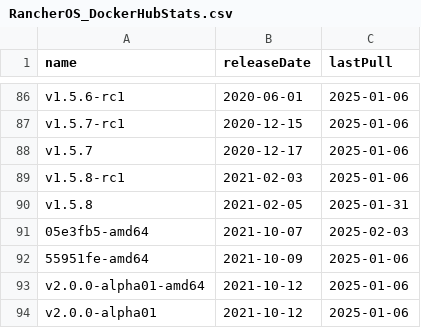
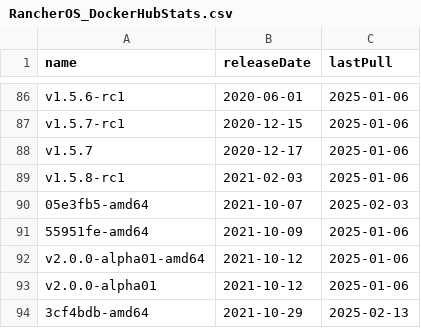
Before and after one commit to burmilla/os-stats, a CSV file: RancherOS_DockerHubStats.csv, drawn as a sheet; only a part is shown, gaps mark what is left out; removed rows and columns are numbered as before the commit, all else as after; the diff names each change by its address in the sheet, - before the commit and + after, or states it on an @@ line.

```diff
--- a/RancherOS_DockerHubStats.csv
+++ b/RancherOS_DockerHubStats.csv
-row 90: v1.5.8 | 2021-02-05 | 2025-01-31
+row 94: 3cf4bdb-amd64 | 2021-10-29 | 2025-02-13
```
Also changed, not shown: GitHubStats.csv, RancherOS_GitHubStats.csv, 2 other files.
